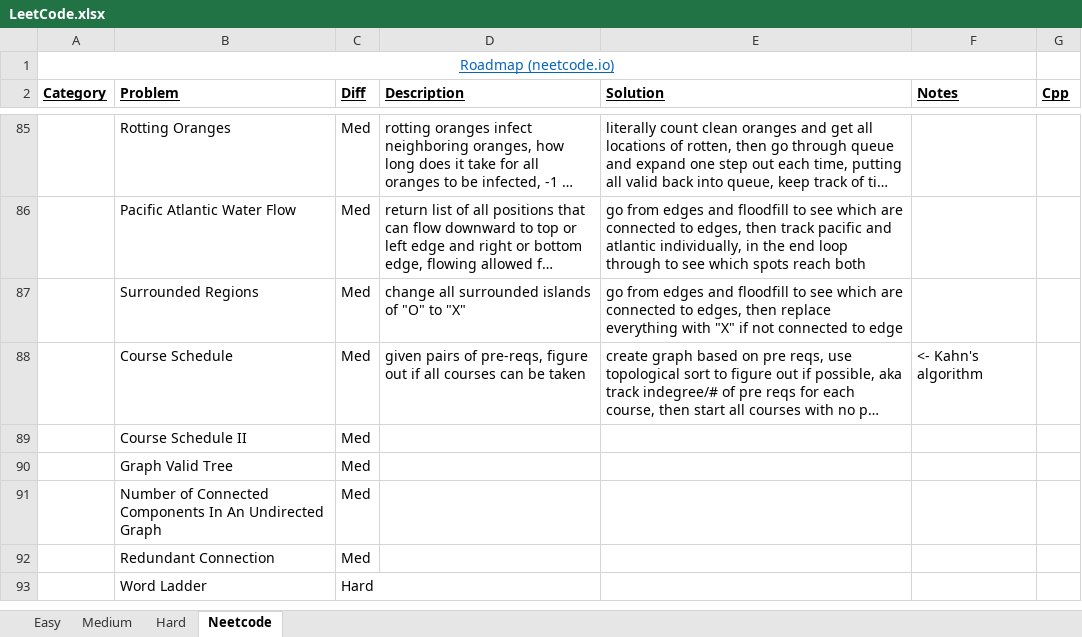
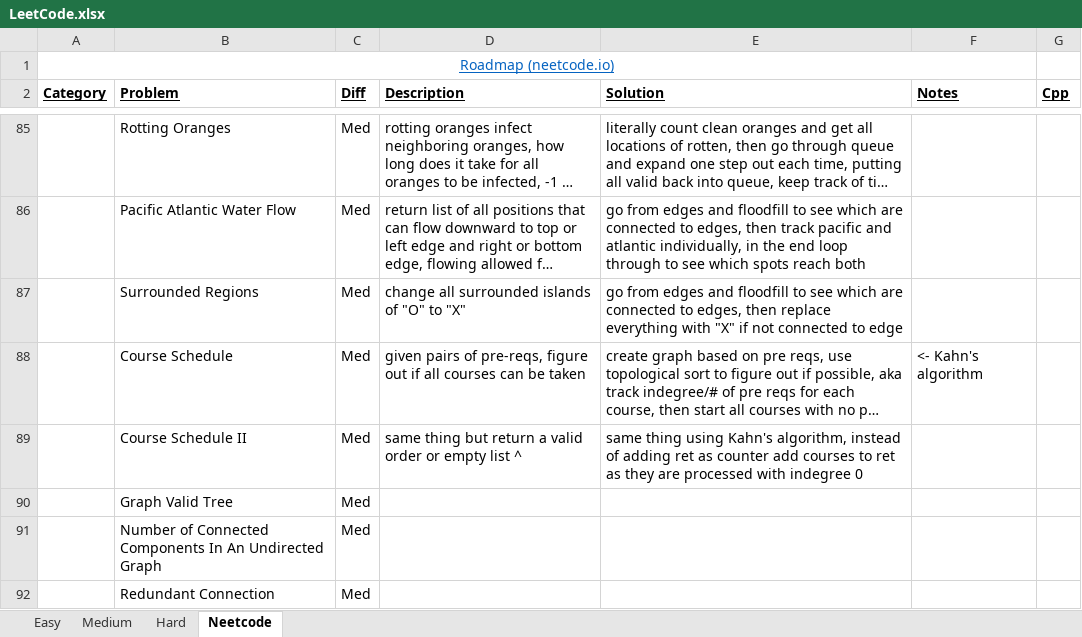
Before and after one commit to eric-zzhou/LeetcodeGrind, an Excel workbook: LeetCode.xlsx, sheet Neetcode, drawn as a sheet; only a part is shown, gaps mark what is left out; the shorter side is filled out with more unchanged rows; long unchanged cells end in …; values as stored, in another font and other column widths than the file's, no borders; conditional formats not drawn; the diff names each change by its address in the sheet, - before the commit and + after, or states it on an @@ line.

Commit message:
Finished course schedule 2

```diff
--- a/LeetCode.xlsx (sheet Neetcode)
+++ b/LeetCode.xlsx (sheet Neetcode)
-D89 (Description): (empty)
+D89 (Description): same thing but return a valid order or empty list ^
-E89 (Solution): (empty)
+E89 (Solution): same thing using Kahn's algorithm, instead of adding ret as counter add courses to ret as they are processed with indegree 0
```
Also changed, not shown: 3 other files.
